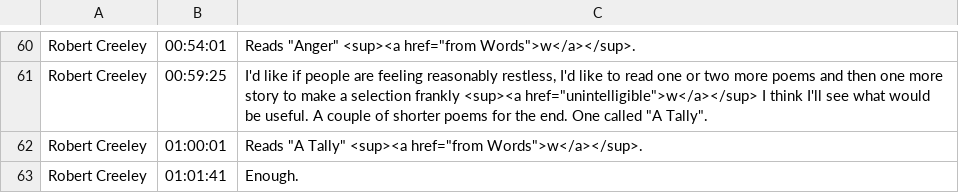
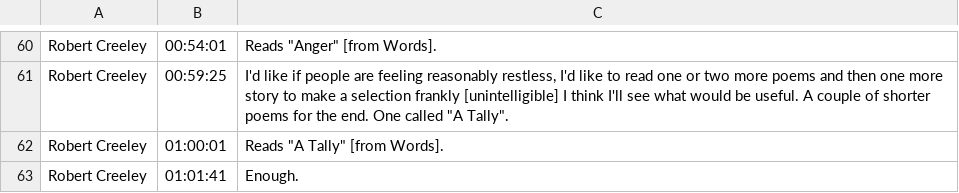
Before and after one commit to tanyaclement/SGW, a CSV file: _originals/robert-creeley-at-sir-george-williams-university-the-poetry-series-24-february-1967/canvas-1/contents.csv, drawn as a sheet; only a part is shown, gaps mark what is left out; the diff covers the shown part only; the diff names each change by its address in the sheet, - before the commit and + after, or states it on an @@ line.

```diff
--- a/_originals/robert-creeley-at-sir-george-williams-university-the-poetry-series-24-february-1967/canvas-1/contents.csv
+++ b/_originals/robert-creeley-at-sir-george-williams-university-the-poetry-series-24-february-1967/canvas-1/contents.csv
-C60: Reads "Anger" <sup><a href="from Words">w</a></sup>.
+C60: Reads "Anger" [from Words].
-C61: …selection frankly <sup><a href="unintelligible">w</a></sup> I think…
+C61: …selection frankly [unintelligible] I think…
-C62: Reads "A Tally" <sup><a href="from Words">w</a></sup>.
+C62: Reads "A Tally" [from Words].
```
Also changed, not shown: 39 edited cells elsewhere in this file, 13 other files.
